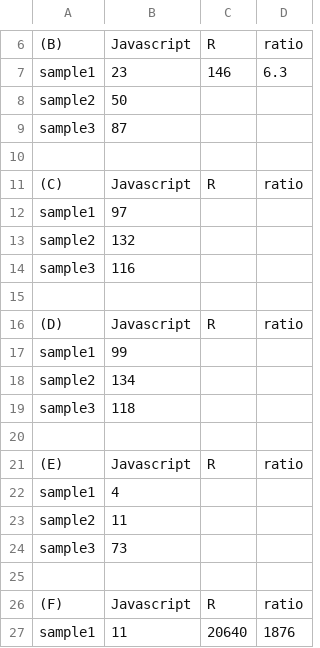
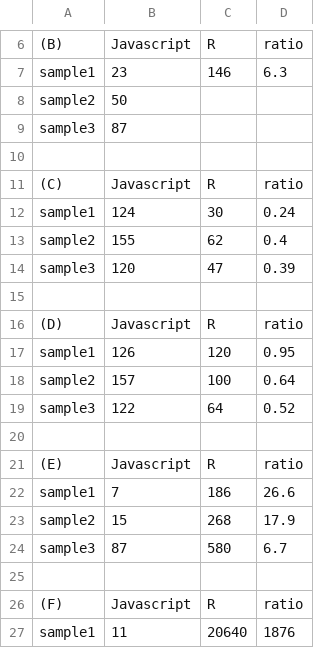
Before and after one commit to NaitoJunpei/hist_new, a CSV file: indexold/computation_time_R.csv, drawn as a sheet; only a part is shown, gaps mark what is left out; removed rows and columns are numbered as before the commit, all else as after; the diff names each change by its address in the sheet, - before the commit and + after, or states it on an @@ line.

Commit message:
R計算時間記入
CDEの計算時間を記入
工程表にも追加
計算時間短縮のため、BRE.Rを微調整
index.htmlのRコードをダウンロードするボタンについて、違うファイル名をつけていたため変更

```diff
--- a/indexold/computation_time_R.csv
+++ b/indexold/computation_time_R.csv
-row 12: sample1 | 97
-row 13: sample2 | 132
-row 14: sample3 | 116
+row 12: sample1 | 124 | 30 | 0.24
+row 13: sample2 | 155 | 62 | 0.4
+row 14: sample3 | 120 | 47 | 0.39
-row 17: sample1 | 99
-row 18: sample2 | 134
-row 19: sample3 | 118
+row 17: sample1 | 126 | 120 | 0.95
+row 18: sample2 | 157 | 100 | 0.64
+row 19: sample3 | 122 | 64 | 0.52
-row 22: sample1 | 4
-row 23: sample2 | 11
-row 24: sample3 | 73
+row 22: sample1 | 7 | 186 | 26.6
+row 23: sample2 | 15 | 268 | 17.9
+row 24: sample3 | 87 | 580 | 6.7
```
Also changed, not shown: 3 other files.
